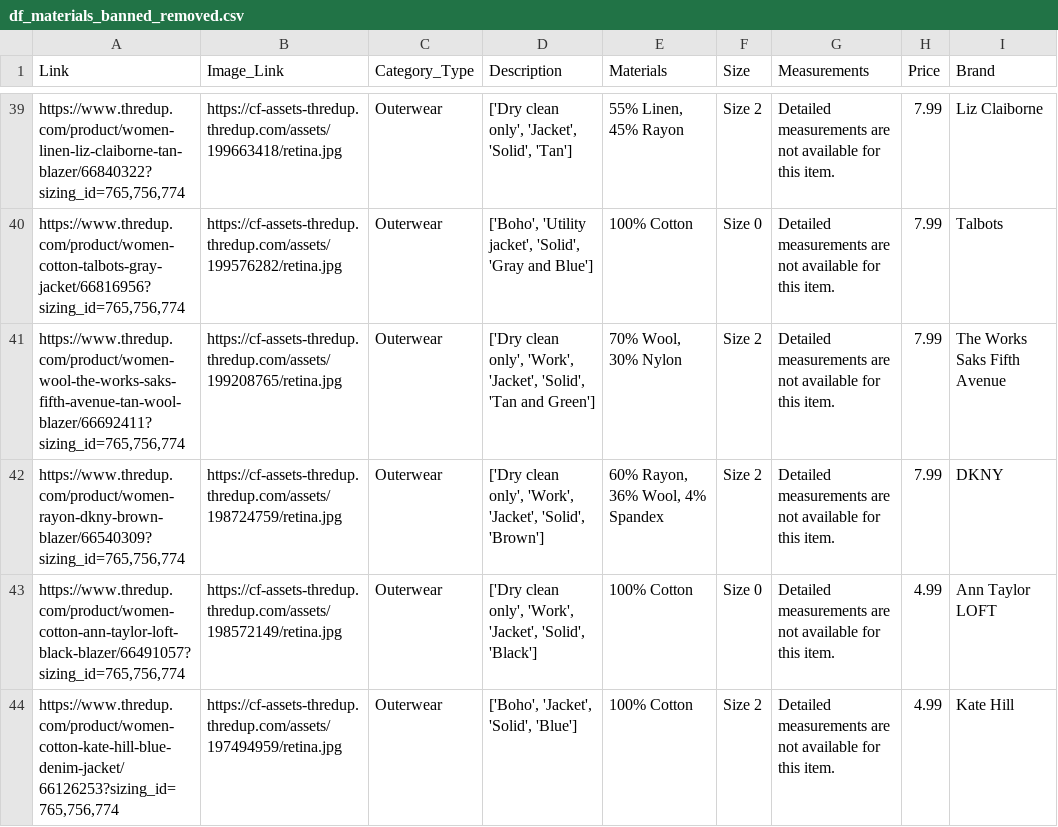
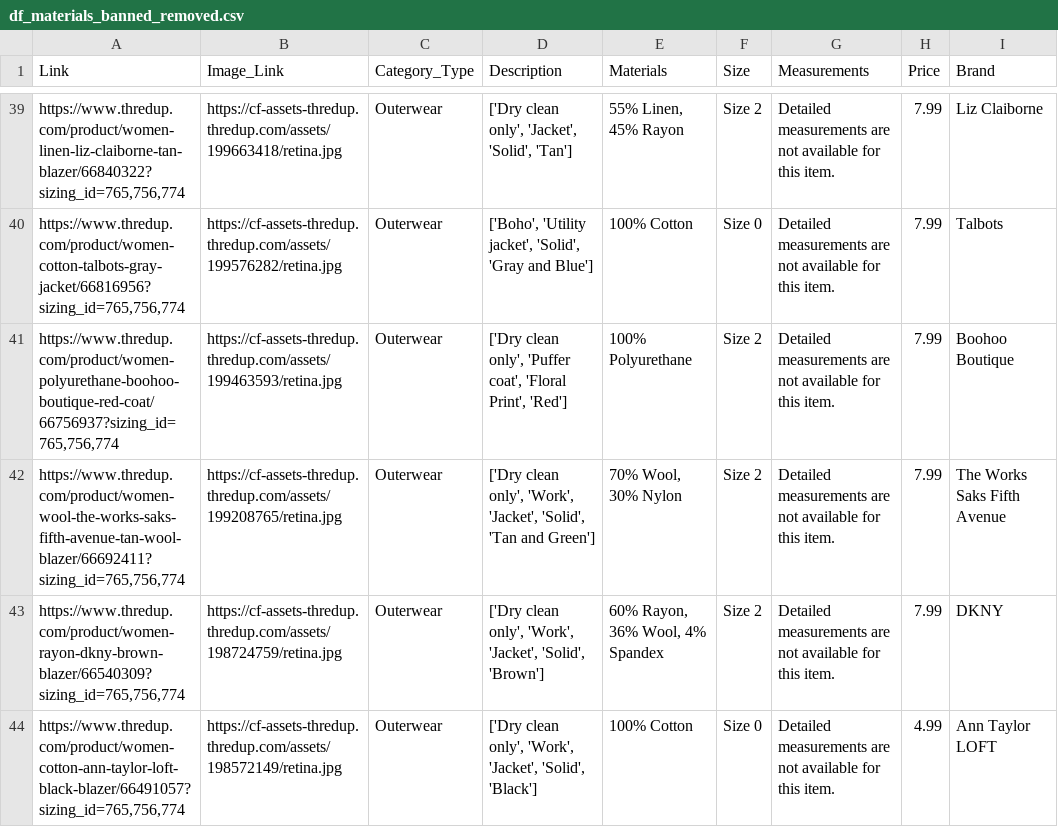
Before and after one commit to tas09009/thredup-scraper-api, a CSV file: data/autumn_clothing_processed/df_materials_banned_removed.csv, drawn as a sheet; only a part is shown, gaps mark what is left out; the shorter side is filled out with more unchanged rows; the diff names each change by its address in the sheet, - before the commit and + after, or states it on an @@ line.

Commit message:
adding lots of data scraped

```diff
--- a/data/autumn_clothing_processed/df_materials_banned_removed.csv
+++ b/data/autumn_clothing_processed/df_materials_banned_removed.csv
+row 41: https://www.thredup.com/product/women-polyurethane-boohoo-boutique-red-coat/66756937?sizing_id=765,756,774 | https://cf-assets-thredup.thredup.com/assets/199463593/retina.jpg | Outerwear | ['Dry clean only', 'Puffer coat', 'Floral Print', 'Red'] | 100% Polyurethane | Size 2 | Detailed measurements are not available for this item. | 7.99 | Boohoo Boutique
```
Also changed, not shown: 48 other files.
